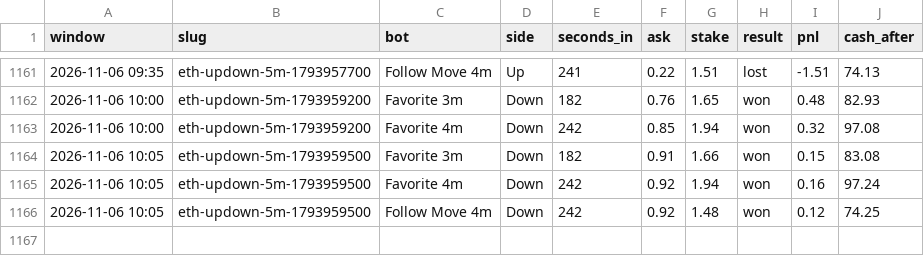
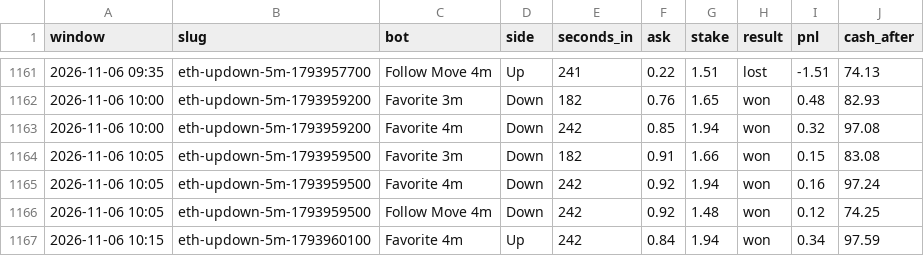
Before and after one commit to skeatonbeat-bot/bot-lab, a CSV file: live/bets_5min_ETH.csv, drawn as a sheet; only a part is shown, gaps mark what is left out.

```diff
--- a/live/bets_5min_ETH.csv
+++ b/live/bets_5min_ETH.csv
@@ -1166 +1166,2 @@ window,slug,bot,side,seconds_in,ask,stake,result,pnl,cash_after
 2026-11-06 10:05,eth-updown-5m-1793959500,Follow Move 4m,Down,242,0.92,1.48,won,0.12,74.25
+2026-11-06 10:15,eth-updown-5m-1793960100,Favorite 4m,Up,242,0.84,1.94,won,0.34,97.59
```
Also changed, not shown: live/bets_5min.csv, live/bets_5min_DOGE.csv, 12 other files.
